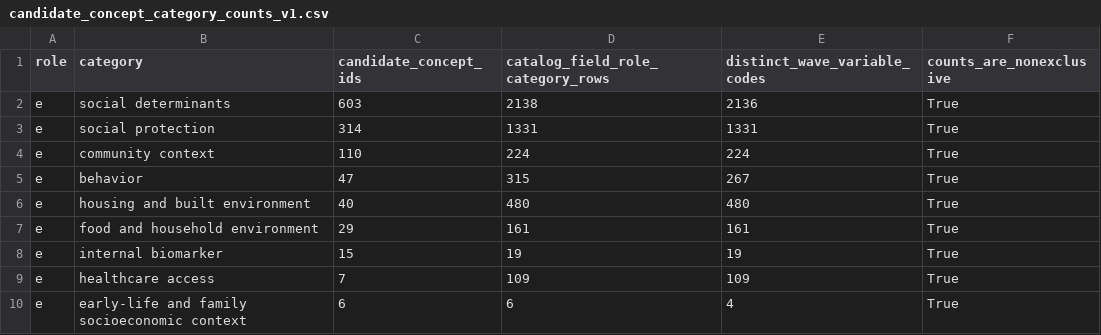
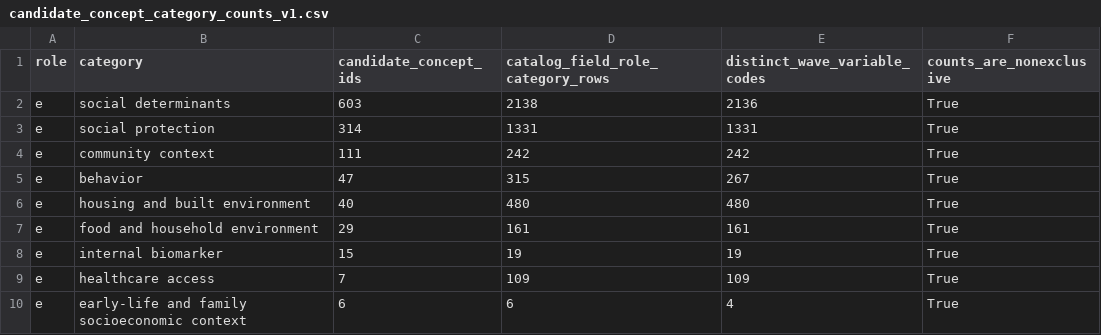
Before and after one commit to calebchu40-gif/charls-exwas-atlas, a CSV file: audit/candidate_concept_category_counts_v1.csv, drawn as a sheet; only a part is shown.

```diff
--- a/audit/candidate_concept_category_counts_v1.csv
+++ b/audit/candidate_concept_category_counts_v1.csv
@@ -3,3 +3,3 @@ e,social determinants,603,2138,2136,True
 e,social protection,314,1331,1331,True
-e,community context,110,224,224,True
+e,community context,111,242,242,True
 e,behavior,47,315,267,True
```
Also changed, not shown: audit/charls_atlas_candidate_domain_counts_v0.csv, audit/charls_ep_catalog_value_label_coverage_v1.csv, 26 other files.
